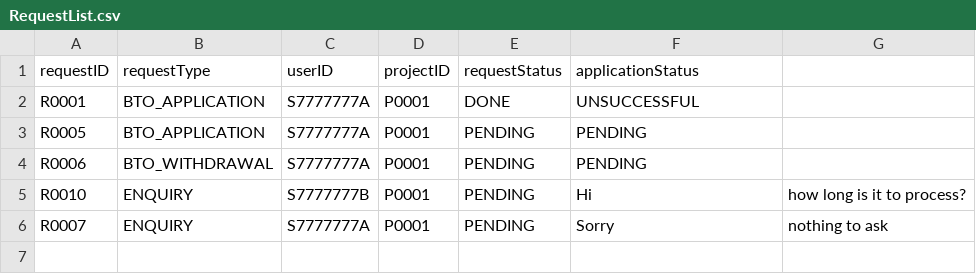
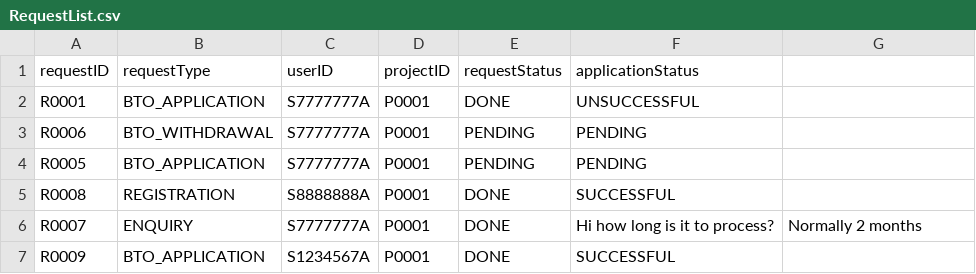
Before and after one commit to Saltykub/BTO-OOP, a CSV file: data_csv/RequestList.csv, drawn as a sheet.

```diff
--- a/data_csv/RequestList.csv
+++ b/data_csv/RequestList.csv
@@ -2,5 +2,6 @@ requestID,requestType,userID,projectID,requestStatus,applicationStatus
 R0001,BTO_APPLICATION,S7777777A,P0001,DONE,UNSUCCESSFUL
+R0006,BTO_WITHDRAWAL,S7777777A,P0001,PENDING,PENDING
 R0005,BTO_APPLICATION,S7777777A,P0001,PENDING,PENDING
-R0006,BTO_WITHDRAWAL,S7777777A,P0001,PENDING,PENDING
-R0010,ENQUIRY,S7777777B,P0001,PENDING,Hi, how long is it to process?
-R0007,ENQUIRY,S7777777A,P0001,PENDING,Sorry, nothing to ask
+R0008,REGISTRATION,S8888888A,P0001,DONE,SUCCESSFUL
+R0007,ENQUIRY,S7777777A,P0001,DONE,Hi how long is it to process?,Normally 2 months
+R0009,BTO_APPLICATION,S1234567A,P0001,DONE,SUCCESSFUL
```
Also changed, not shown: data_csv/ApplicantList.csv, data_csv/ManagerList.csv, 10 other files.
